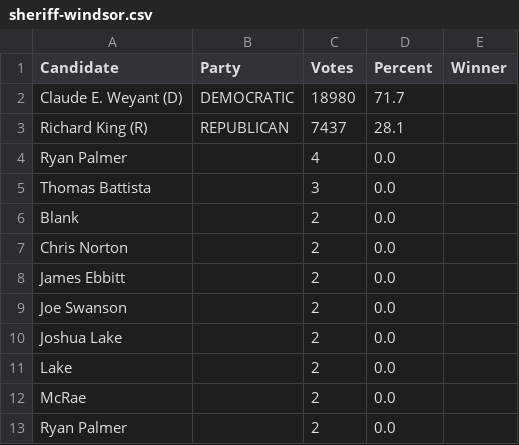
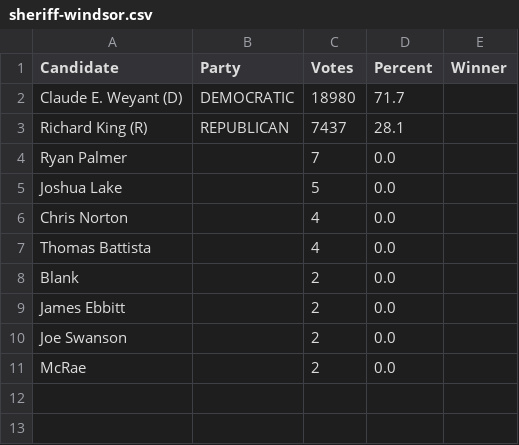
Before and after one commit to mdghtyvp/election-night-2026, a CSV file: data/sheriff-windsor.csv, drawn as a sheet.

Commit message:
Update results 2026-11-06T16:13:45Z

```diff
--- a/data/sheriff-windsor.csv
+++ b/data/sheriff-windsor.csv
@@ -3,11 +3,9 @@ Claude E. Weyant (D),DEMOCRATIC,18980,71.7,
 Richard King (R),REPUBLICAN,7437,28.1,
-Ryan Palmer,,4,0.0,
-Thomas Battista,,3,0.0,
+Ryan Palmer,,7,0.0,
+Joshua Lake,,5,0.0,
+Chris Norton,,4,0.0,
+Thomas Battista,,4,0.0,
 Blank,,2,0.0,
-Chris Norton,,2,0.0,
 James Ebbitt,,2,0.0,
 Joe Swanson,,2,0.0,
-Joshua Lake,,2,0.0,
-Lake,,2,0.0,
 McRae,,2,0.0,
-Ryan Palmer,,2,0.0,
```
